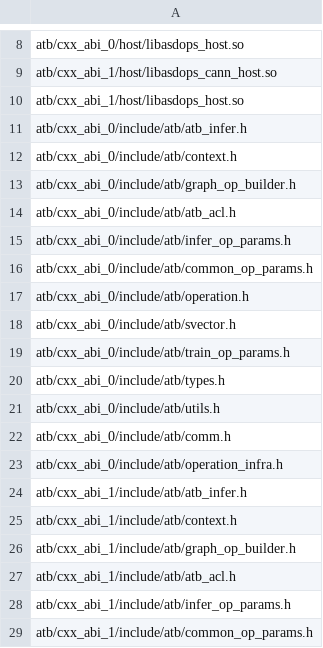
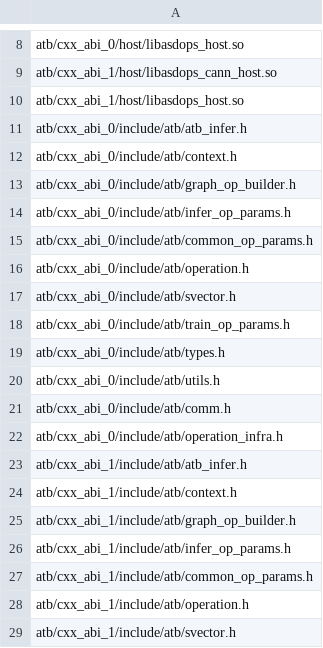
Before and after one commit to hicann/ascend-transformer-boost, a CSV file: scripts/filelist.csv, drawn as a sheet; only a part is shown, gaps mark what is left out; the shorter side is filled out with more unchanged rows.

```diff
--- a/scripts/filelist.csv
+++ b/scripts/filelist.csv
@@ -13,3 +13,2 @@ atb/cxx_abi_0/include/atb/context.h
 atb/cxx_abi_0/include/atb/graph_op_builder.h
-atb/cxx_abi_0/include/atb/atb_acl.h
 atb/cxx_abi_0/include/atb/infer_op_params.h
@@ -26,3 +25,2 @@ atb/cxx_abi_1/include/atb/context.h
 atb/cxx_abi_1/include/atb/graph_op_builder.h
-atb/cxx_abi_1/include/atb/atb_acl.h
 atb/cxx_abi_1/include/atb/infer_op_params.h
```
Also changed, not shown: 25 other files.
